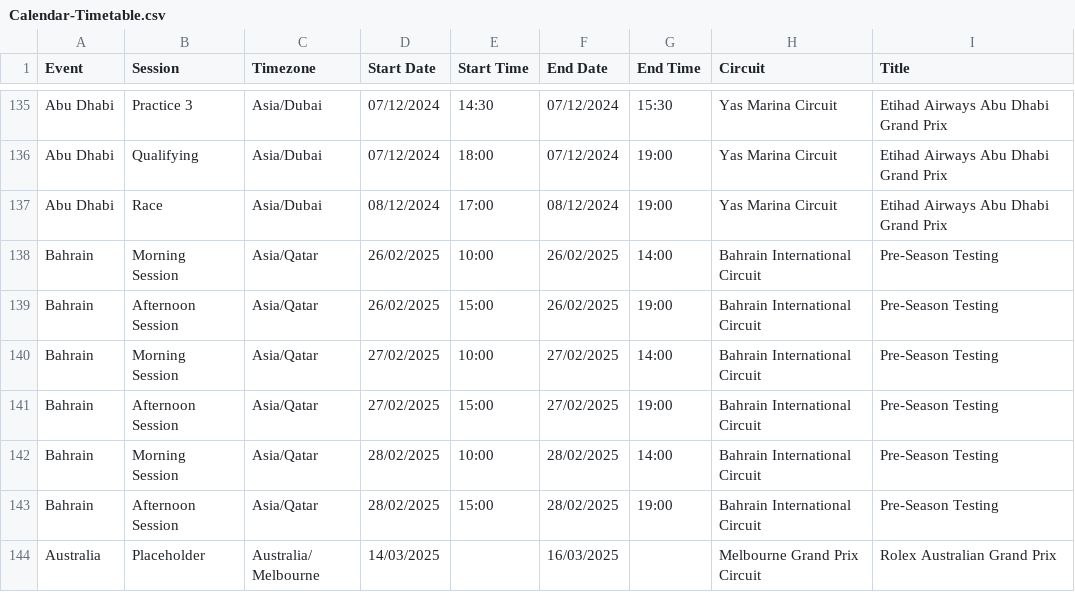
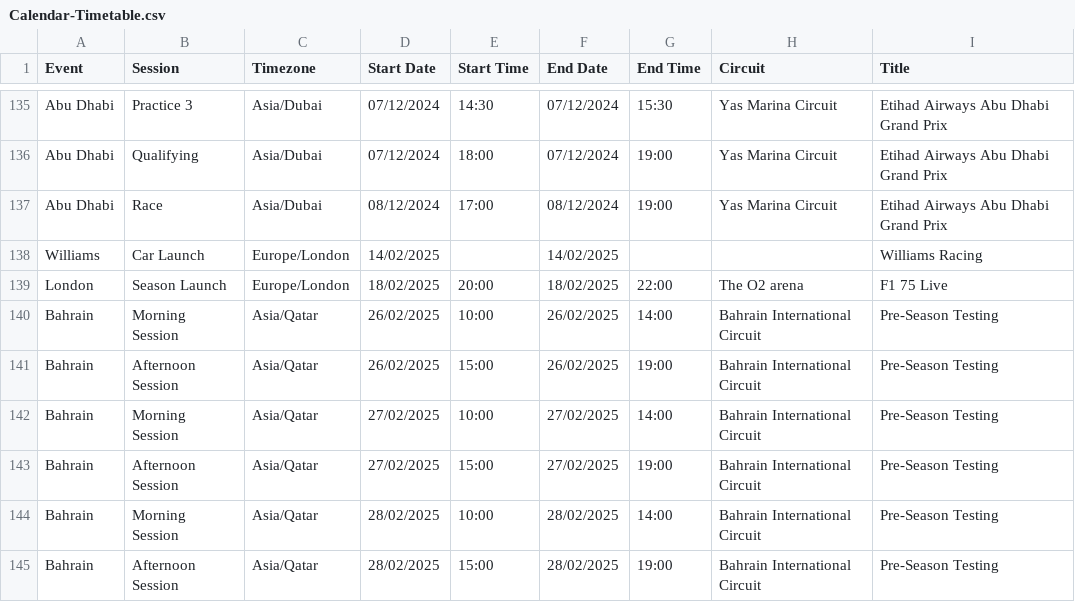
Before and after one commit to robinvenables/calendars, a CSV file: f1/F1/Calendar-Timetable.csv, drawn as a sheet; only a part is shown, gaps mark what is left out; the shorter side is filled out with more unchanged rows; the diff names each change by its address in the sheet, - before the commit and + after, or states it on an @@ line.

Commit message:
F1: Add Williams car launch and F1 season launch

```diff
--- a/f1/F1/Calendar-Timetable.csv
+++ b/f1/F1/Calendar-Timetable.csv
+row 138: Williams | Car Launch | Europe/London | 14/02/2025 |  | 14/02/2025 |  |  | Williams Racing
+row 139: London | Season Launch | Europe/London | 18/02/2025 | 20:00 | 18/02/2025 | 22:00 | The O2 arena | F1 75 Live
```
Also changed, not shown: 1 other file.
